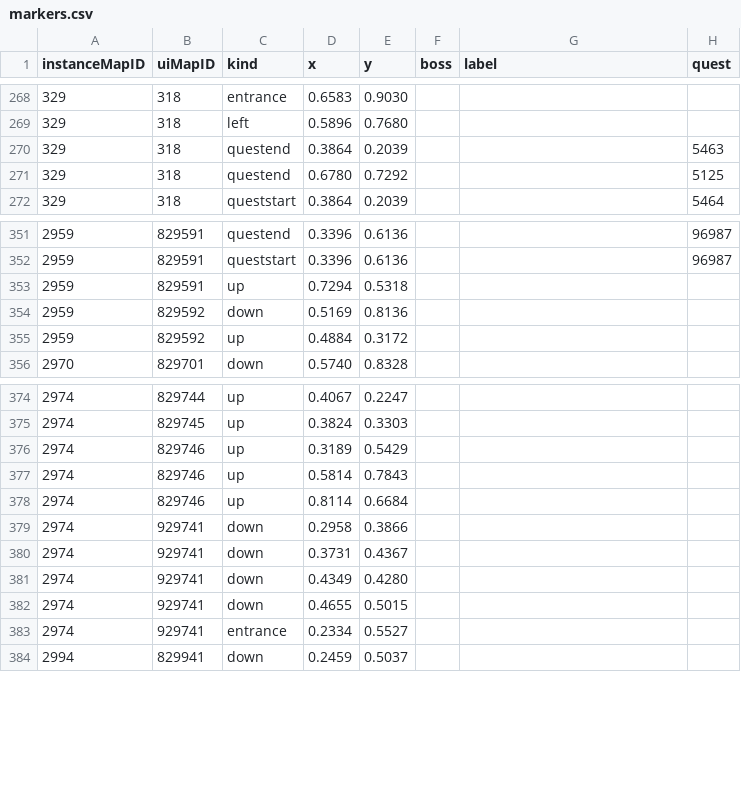
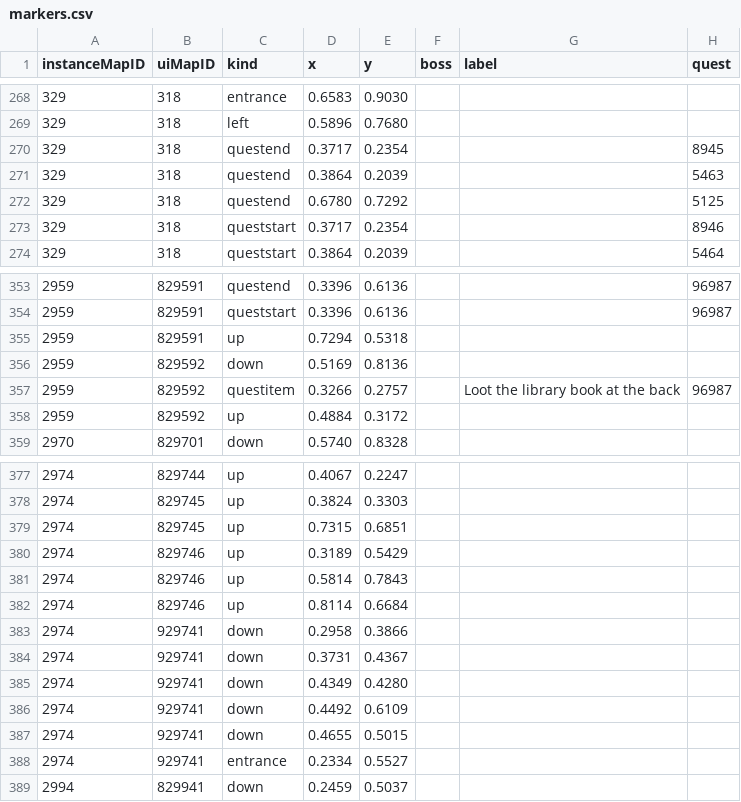
Before and after one commit to perweum/dungeon-crawler-forever, a CSV file: data/manual/markers.csv, drawn as a sheet; only a part is shown, gaps mark what is left out; the diff names each change by its address in the sheet, - before the commit and + after, or states it on an @@ line.

Commit message:
Import: Ysida's markers (8945, 8946), the library book (96987), Tunk, Withermaw floor links; ignore list covers stale local recordings, check_recorded honours it

```diff
--- a/data/manual/markers.csv
+++ b/data/manual/markers.csv
+row 270: 329 | 318 | questend | 0.3717 | 0.2354 |  |  | 8945
+row 273: 329 | 318 | queststart | 0.3717 | 0.2354 |  |  | 8946
+row 357: 2959 | 829592 | questitem | 0.3266 | 0.2757 |  | Loot the library book at the back | 96987
+row 379: 2974 | 829745 | up | 0.7315 | 0.6851
+row 386: 2974 | 929741 | down | 0.4492 | 0.6109
```
Also changed, not shown: data/manual/bosses.csv, data/manual/routes.csv, 5 other files.
